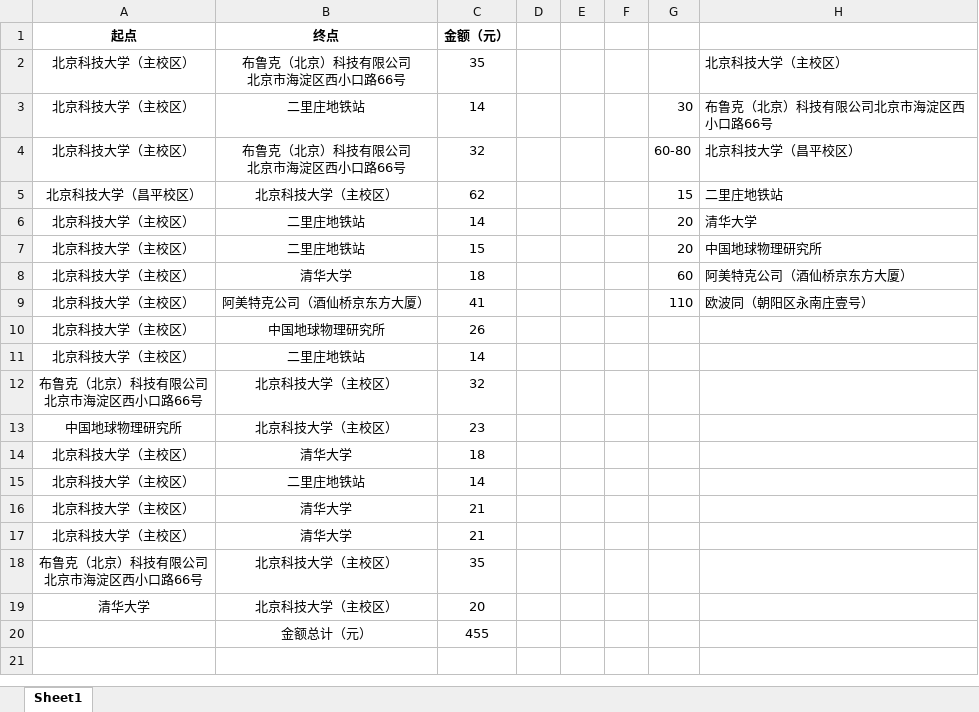
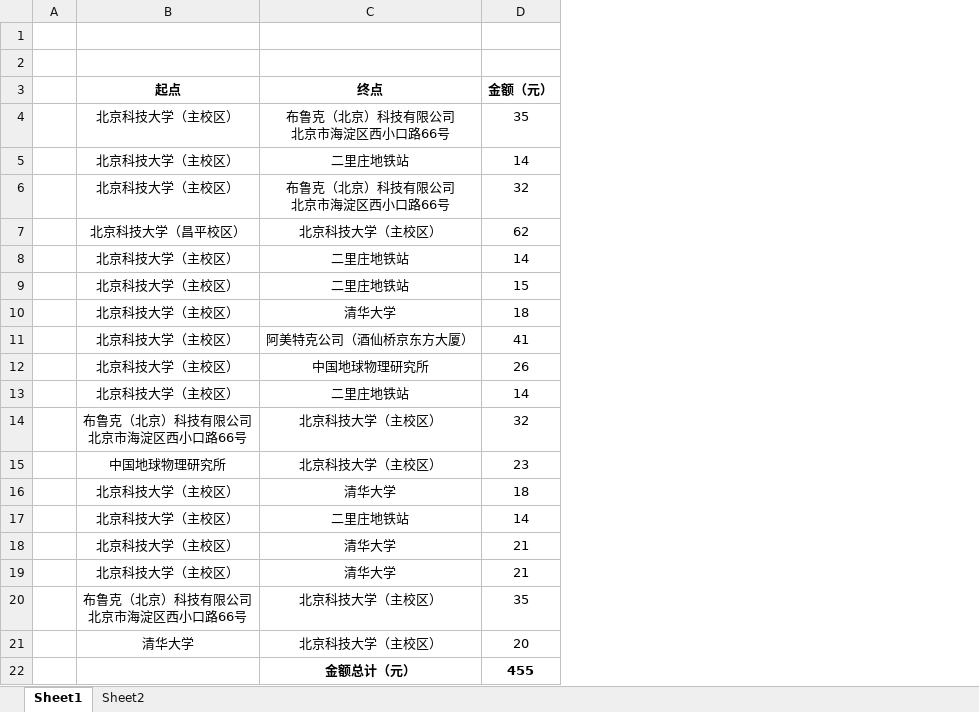
Before and after one commit to DreamBoatOve/gitTest, an Excel workbook: 报销/2018_11_14/打车明细.xlsx, sheet Sheet1, drawn as a sheet; values as stored, in another font and other column widths than the file's, no borders; removed rows and columns are numbered as before the commit, all else as after; the diff names each change by its address in the sheet, - before the commit and + after, or states it on an @@ line.

```diff
--- a/报销/2018_11_14/打车明细.xlsx (sheet Sheet1)
+++ b/报销/2018_11_14/打车明细.xlsx (sheet Sheet1)
+sheet tab: Sheet2
+column A, empty
-column D, empty
-column E, empty
-column F, empty
-column G, rows 3-9: 30 | 60-80 | 15 | 20 | 20 | 60 | 110
-column H, rows 2-9: 北京科技大学（主校区） | 布鲁克（北京）科技有限公司北京市海淀区西小口路66号 | 北京科技大学（昌平校区） | 二里庄地铁站 | 清华大学 | 中国地球物理研究所 | 阿美特克公司（酒仙桥京东方大厦） | 欧波同（朝阳区永南庄壹号）
+row 1: (empty)
+row 2: (empty)
-C22:D22 bold: off
+C22:D22 bold: on
```
Also changed, not shown: formulas that keep their value, 4 other files.
